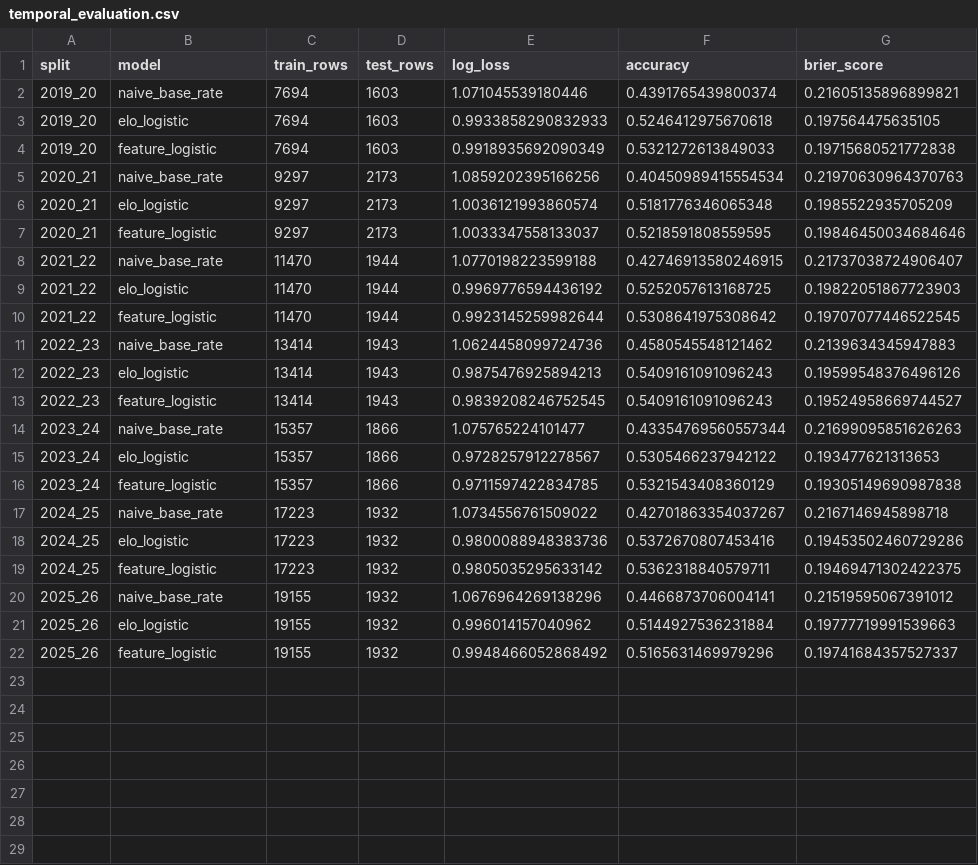
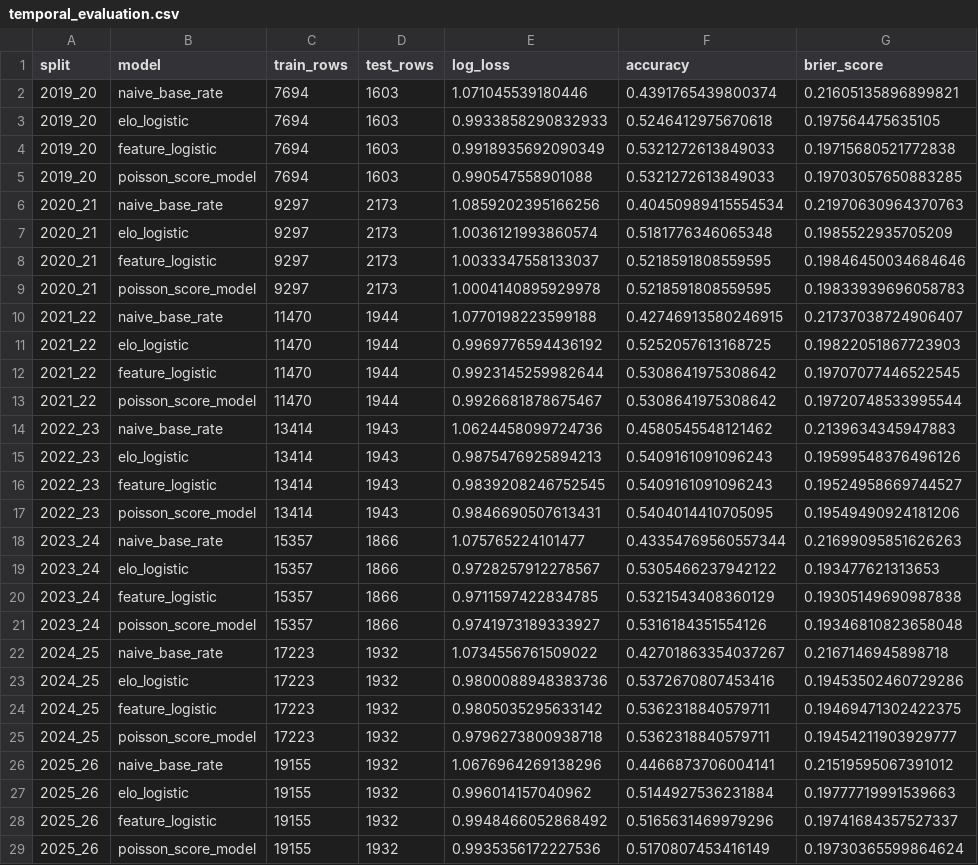
Before and after one commit to Afn377/UCL-Predictor, a CSV file: src/data/processed/temporal_evaluation.csv, drawn as a sheet.

```diff
--- a/src/data/processed/temporal_evaluation.csv
+++ b/src/data/processed/temporal_evaluation.csv
@@ -4,2 +4,3 @@ split,model,train_rows,test_rows,log_loss,accuracy,brier_score
 2019_20,feature_logistic,7694,1603,0.9918935692090349,0.5321272613849033,0.19715680521772838
+2019_20,poisson_score_model,7694,1603,0.990547558901088,0.5321272613849033,0.19703057650883285
 2020_21,naive_base_rate,9297,2173,1.0859202395166256,0.40450989415554534,0.21970630964370763
@@ -7,2 +8,3 @@ split,model,train_rows,test_rows,log_loss,accuracy,brier_score
 2020_21,feature_logistic,9297,2173,1.0033347558133037,0.5218591808559595,0.19846450034684646
+2020_21,poisson_score_model,9297,2173,1.0004140895929978,0.5218591808559595,0.19833939696058783
 2021_22,naive_base_rate,11470,1944,1.0770198223599188,0.42746913580246915,0.21737038724906407
@@ -10,2 +12,3 @@ split,model,train_rows,test_rows,log_loss,accuracy,brier_score
 2021_22,feature_logistic,11470,1944,0.9923145259982644,0.5308641975308642,0.19707077446522545
+2021_22,poisson_score_model,11470,1944,0.9926681878675467,0.5308641975308642,0.19720748533995544
 2022_23,naive_base_rate,13414,1943,1.0624458099724736,0.4580545548121462,0.2139634345947883
@@ -13,2 +16,3 @@ split,model,train_rows,test_rows,log_loss,accuracy,brier_score
 2022_23,feature_logistic,13414,1943,0.9839208246752545,0.5409161091096243,0.19524958669744527
+2022_23,poisson_score_model,13414,1943,0.9846690507613431,0.5404014410705095,0.19549490924181206
 2023_24,naive_base_rate,15357,1866,1.075765224101477,0.43354769560557344,0.21699095851626263
@@ -16,2 +20,3 @@ split,model,train_rows,test_rows,log_loss,accuracy,brier_score
 2023_24,feature_logistic,15357,1866,0.9711597422834785,0.5321543408360129,0.19305149690987838
+2023_24,poisson_score_model,15357,1866,0.9741973189333927,0.5316184351554126,0.19346810823658048
 2024_25,naive_base_rate,17223,1932,1.0734556761509022,0.42701863354037267,0.2167146945898718
@@ -19,2 +24,3 @@ split,model,train_rows,test_rows,log_loss,accuracy,brier_score
 2024_25,feature_logistic,17223,1932,0.9805035295633142,0.5362318840579711,0.19469471302422375
+2024_25,poisson_score_model,17223,1932,0.9796273800938718,0.5362318840579711,0.19454211903929777
 2025_26,naive_base_rate,19155,1932,1.0676964269138296,0.4466873706004141,0.21519595067391012
@@ -22 +28,2 @@ split,model,train_rows,test_rows,log_loss,accuracy,brier_score
 2025_26,feature_logistic,19155,1932,0.9948466052868492,0.5165631469979296,0.19741684357527337
+2025_26,poisson_score_model,19155,1932,0.9935356172227536,0.5170807453416149,0.19730365599864624
```
Also changed, not shown: src/data/processed/calibration_curve.csv, src/data/processed/temporal_evaluation_summary.csv, 7 other files.
